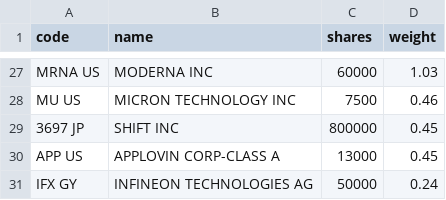
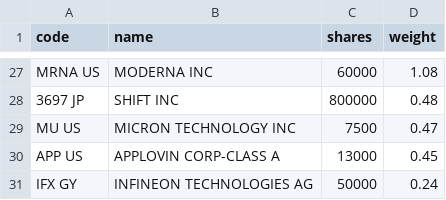
Before and after one commit to 4ru1013/united-etf-00988a-portfolio, a CSV file: data/out/00988A_latest.csv, drawn as a sheet; only a part is shown, gaps mark what is left out; removed rows and columns are numbered as before the commit, all else as after; the diff covers the shown part only; the diff names each change by its address in the sheet, - before the commit and + after, or states it on an @@ line.

```diff
--- a/data/out/00988A_latest.csv
+++ b/data/out/00988A_latest.csv
-D27 (weight): 1.03
+D27 (weight): 1.08
-row 28: MU US | MICRON TECHNOLOGY INC | 7500 | 0.46
-D28 (weight): 0.45
+D28 (weight): 0.48
+row 29: MU US | MICRON TECHNOLOGY INC | 7500 | 0.47
```
Also changed, not shown: 8 added rows, 8 removed rows and 16 edited cells elsewhere in this file, data/out/holdings/00988A_latest.csv, 4 other files.
